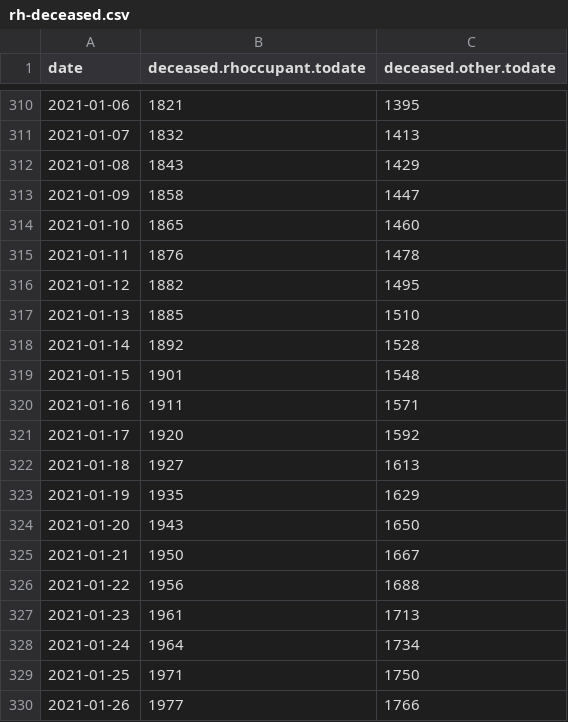
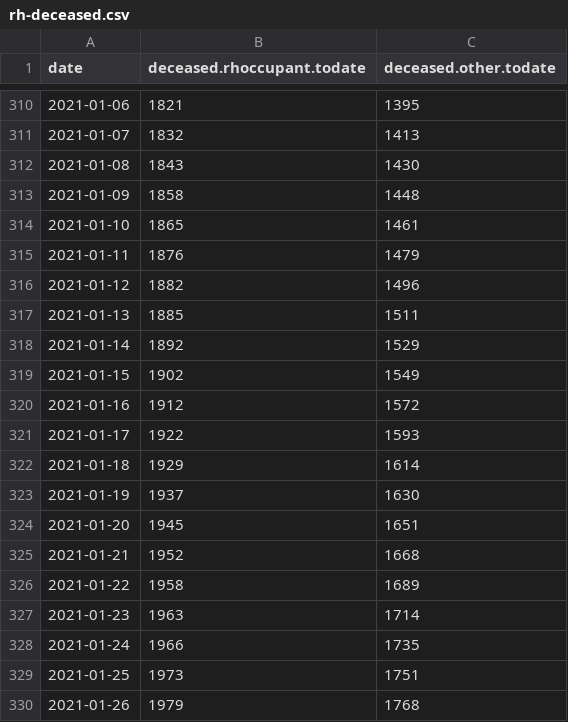
Before and after one commit to sledilnik/data, a CSV file: csv/rh-deceased.csv, drawn as a sheet; only a part is shown, gaps mark what is left out; the diff covers the shown part only.

```diff
--- a/csv/rh-deceased.csv
+++ b/csv/rh-deceased.csv
@@ -311,20 +311,20 @@ date,deceased.rhoccupant.todate,deceased.other.todate
 2021-01-07,1832,1413
-2021-01-08,1843,1429
-2021-01-09,1858,1447
-2021-01-10,1865,1460
-2021-01-11,1876,1478
-2021-01-12,1882,1495
-2021-01-13,1885,1510
-2021-01-14,1892,1528
-2021-01-15,1901,1548
-2021-01-16,1911,1571
-2021-01-17,1920,1592
-2021-01-18,1927,1613
-2021-01-19,1935,1629
-2021-01-20,1943,1650
-2021-01-21,1950,1667
-2021-01-22,1956,1688
-2021-01-23,1961,1713
-2021-01-24,1964,1734
-2021-01-25,1971,1750
-2021-01-26,1977,1766
+2021-01-08,1843,1430
+2021-01-09,1858,1448
+2021-01-10,1865,1461
+2021-01-11,1876,1479
+2021-01-12,1882,1496
+2021-01-13,1885,1511
+2021-01-14,1892,1529
+2021-01-15,1902,1549
+2021-01-16,1912,1572
+2021-01-17,1922,1593
+2021-01-18,1929,1614
+2021-01-19,1937,1630
+2021-01-20,1945,1651
+2021-01-21,1952,1668
+2021-01-22,1958,1689
+2021-01-23,1963,1714
+2021-01-24,1966,1735
+2021-01-25,1973,1751
+2021-01-26,1979,1768
```
Also changed, not shown: 7 added rows and 24 edited cells elsewhere in this file, csv/age-deceased.csv, csv/region-cases.csv, 7 other files.
